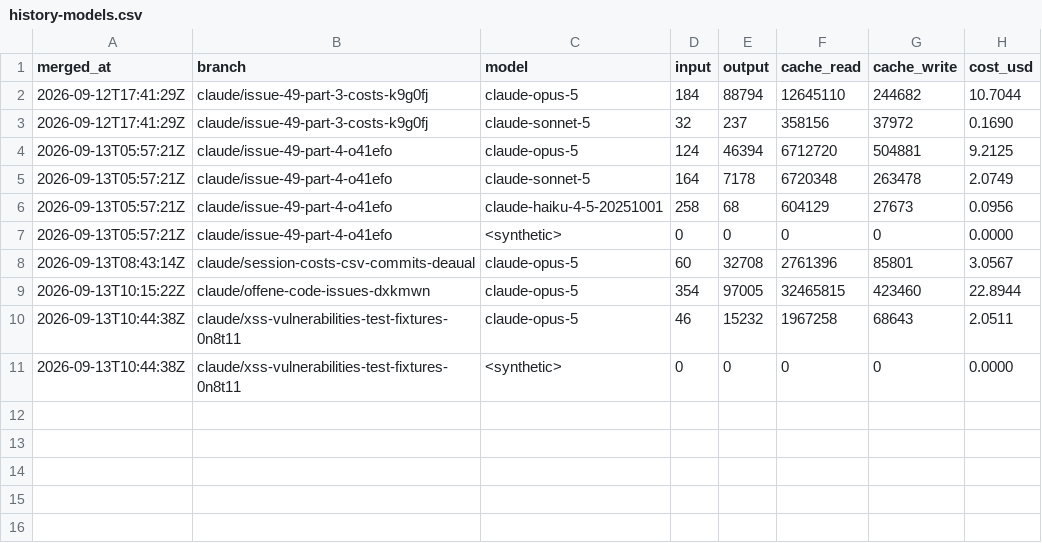
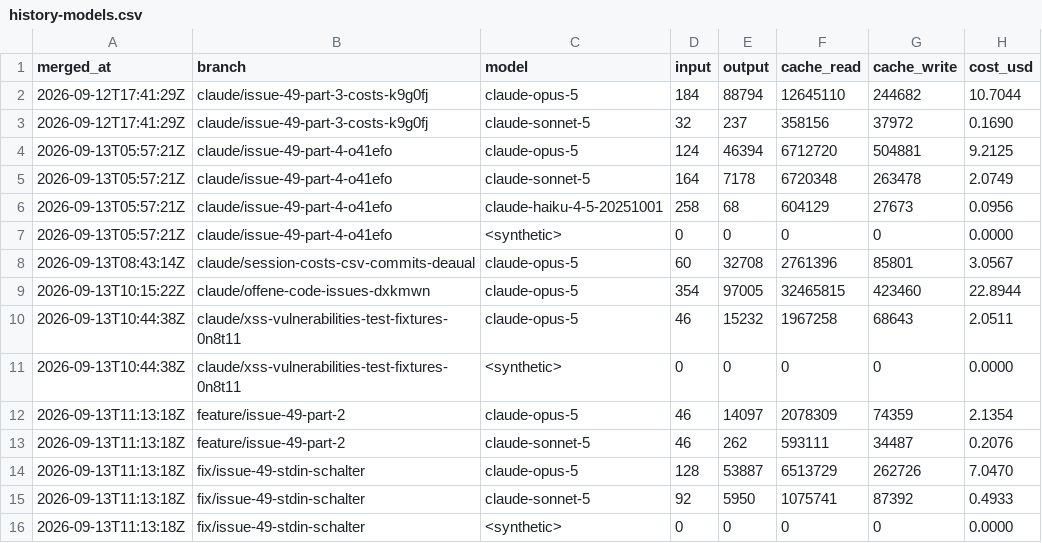
Before and after one commit to pascallink/webkit-ext, a CSV file: stats/history-models.csv, drawn as a sheet.

```diff
--- a/stats/history-models.csv
+++ b/stats/history-models.csv
@@ -11 +11,6 @@ merged_at,branch,model,input,output,cache_read,cache_write,cost_usd
 2026-09-13T10:44:38Z,claude/xss-vulnerabilities-test-fixtures-0n8t11,<synthetic>,0,0,0,0,0.0000
+2026-09-13T11:13:18Z,feature/issue-49-part-2,claude-opus-5,46,14097,2078309,74359,2.1354
+2026-09-13T11:13:18Z,feature/issue-49-part-2,claude-sonnet-5,46,262,593111,34487,0.2076
+2026-09-13T11:13:18Z,fix/issue-49-stdin-schalter,claude-opus-5,128,53887,6513729,262726,7.0470
+2026-09-13T11:13:18Z,fix/issue-49-stdin-schalter,claude-sonnet-5,92,5950,1075741,87392,0.4933
+2026-09-13T11:13:18Z,fix/issue-49-stdin-schalter,<synthetic>,0,0,0,0,0.0000
```
Also changed, not shown: stats/history.csv, 3 other files.
